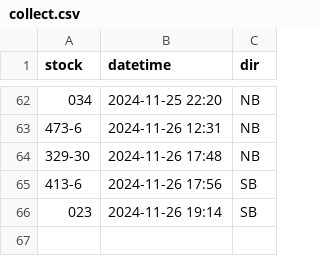
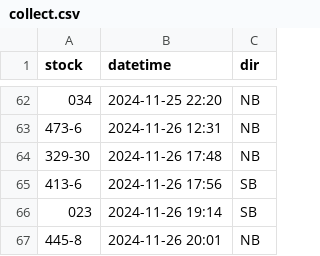
Before and after one commit to bryan7ran/banff-high-speed-rail, a CSV file: collect.csv, drawn as a sheet; only a part is shown, gaps mark what is left out.

Commit message:
Update collect.csv

```diff
--- a/collect.csv
+++ b/collect.csv
@@ -66 +66,2 @@ stock,datetime,dir
 023,2024-11-26 19:14,SB
+445-8,2024-11-26 20:01,NB
```
